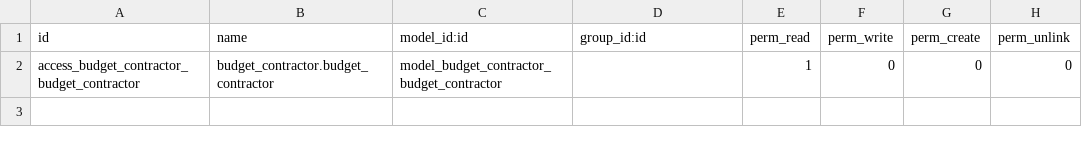
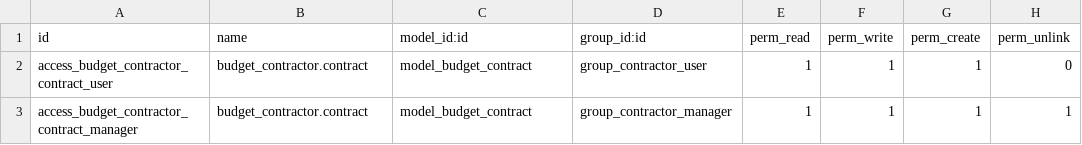
Before and after one commit to Suhail-Ismail/odoo-budget-contractor, a CSV file: security/ir.model.access.csv, drawn as a sheet.

Commit message:
specified view_form_ref for contractor added model access

```diff
--- a/security/ir.model.access.csv
+++ b/security/ir.model.access.csv
@@ -1,2 +1,3 @@
 id,name,model_id:id,group_id:id,perm_read,perm_write,perm_create,perm_unlink
-access_budget_contractor_budget_contractor,budget_contractor.budget_contractor,model_budget_contractor_budget_contractor,,1,0,0,0
+access_budget_contractor_contract_user,budget_contractor.contract,model_budget_contract,group_contractor_user,1,1,1,0
+access_budget_contractor_contract_manager,budget_contractor.contract,model_budget_contract,group_contractor_manager,1,1,1,1
```
Also changed, not shown: 3 other files.
